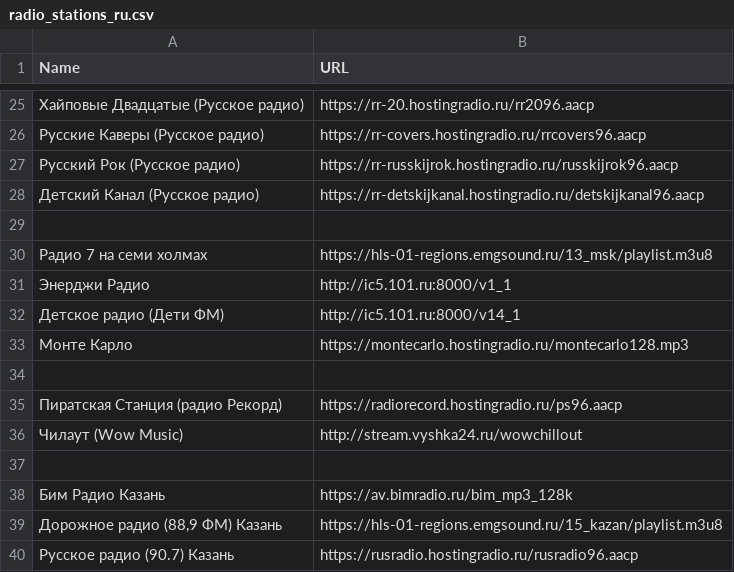
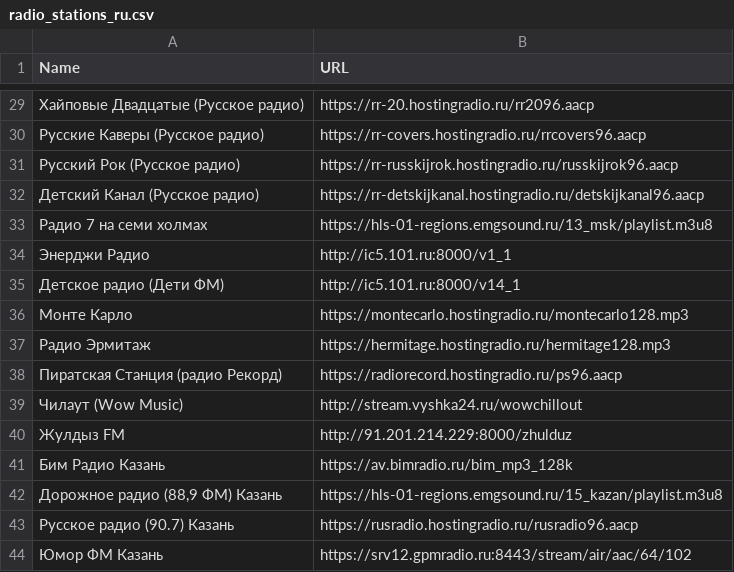
Before and after one commit to kaefik/AtRadio, a CSV file: data/radio_stations_ru.csv, drawn as a sheet; only a part is shown, gaps mark what is left out; the shorter side is filled out with more unchanged rows; the diff covers the shown part only.

Commit message:
fix список радиостанций

```diff
--- a/data/radio_stations_ru.csv
+++ b/data/radio_stations_ru.csv
@@ -28,3 +32,2 @@ Name;URL
 Детский Канал (Русское радио);https://rr-detskijkanal.hostingradio.ru/detskijkanal96.aacp
-;
 Радио 7 на семи холмах;https://hls-01-regions.emgsound.ru/13_msk/playlist.m3u8
@@ -33,6 +36,6 @@ Name;URL
 Монте Карло;https://montecarlo.hostingradio.ru/montecarlo128.mp3
-;
+Радио Эрмитаж;https://hermitage.hostingradio.ru/hermitage128.mp3
 Пиратская Станция (радио Рекорд);https://radiorecord.hostingradio.ru/ps96.aacp
 Чилаут (Wow Music);http://stream.vyshka24.ru/wowchillout
-;
+Жулдыз FM;http://91.201.214.229:8000/zhulduz
 Бим Радио Казань;https://av.bimradio.ru/bim_mp3_128k
```
Also changed, not shown: 4 added rows, 4 removed rows and 6 edited cells elsewhere in this file.
